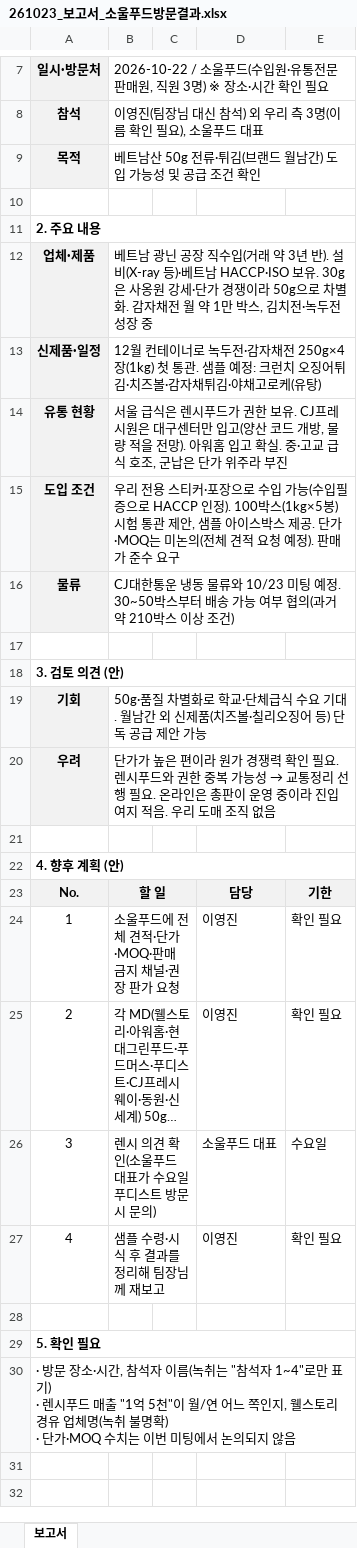
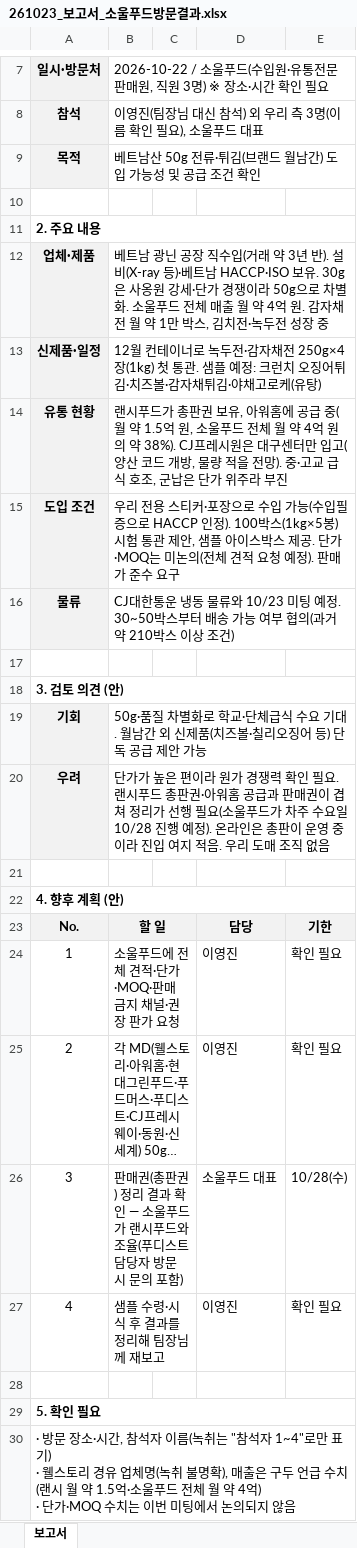
Before and after one commit to leelogan220114-cloud/news-test, an Excel workbook: 261023_보고서_소울푸드방문결과.xlsx, sheet 보고서, drawn as a sheet; only a part is shown, gaps mark what is left out; long unchanged cells end in …; values as stored, in another font and other column widths than the file's, no borders; ↵ is a line break in a cell; the diff names each change by its address in the sheet, - before the commit and + after, or states it on an @@ line.

```diff
--- a/261023_보고서_소울푸드방문결과.xlsx (sheet 보고서)
+++ b/261023_보고서_소울푸드방문결과.xlsx (sheet 보고서)
-B12: …차별화. 감자채전…
+B12: …차별화. 소울푸드 전체 매출 월 약 4억 원. 감자채전…
-B14: 서울 급식은 렌시푸드가 권한 보유. CJ프레시원은 대구센터만 입고(양산 코드 개방, 물량 적을 전망). 아워홈 입고 확실. 중·고교…
+B14: 랜시푸드가 총판권 보유, 아워홈에 공급 중(월 약 1.5억 원, 소울푸드 전체 월 약 4억 원의 약 38%). CJ프레시원은 대구센터만 입고(양산 코드 개방, 물량 적을 전망). 중·고교…
@@ B20: …필요. 렌시푸드와 권한 중복 가능성 → 교통정리 선행 필요. 온라인은… → …필요. 랜시푸드 총판권·아워홈 공급과 판매권이 겹쳐 정리가 선행 필요(소울푸드가 차주 수요일 10/28 진행 예정). 온라인은… @@
-B26: 렌시 의견 확인(소울푸드 대표가 수요일 푸디스트 방문 시 문의)
+B26: 판매권(총판권) 정리 결과 확인 — 소울푸드가 랜시푸드와 조율(푸디스트 담당자 방문 시 문의 포함)
-E26: 수요일
+E26: 10/28(수)
-A30: …표기) ↵ · 렌시푸드 매출 "1억 5천"이 월/연 어느 쪽인지, 웰스토리 경유 업체명(녹취 불명확) ↵ · 단가…
+A30: …표기) ↵ · 웰스토리 경유 업체명(녹취 불명확), 매출은 구두 언급 수치(랜시 월 약 1.5억·소울푸드 전체 월 약 4억) ↵ · 단가…
```
Also changed, not shown: 261022_회의록_소울푸드베트남전류검토.xlsx.
